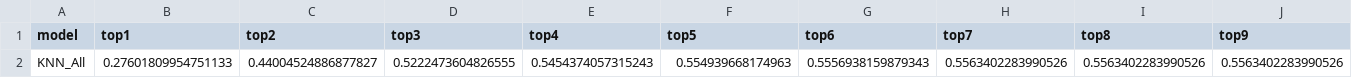
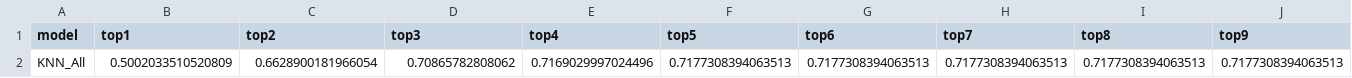
Before and after one commit to NunoGui/TESE, a CSV file: tese/main/results/mrr_knn.csv, drawn as a sheet; only a part is shown; removed rows and columns are numbered as before the commit, all else as after; rows hold the shown columns only; the diff names each change by its address in the sheet, - before the commit and + after, or states it on an @@ line.

```diff
--- a/tese/main/results/mrr_knn.csv
+++ b/tese/main/results/mrr_knn.csv
-row 2: KNN_All | 0.27601809954751133 | 0.44004524886877827 | 0.5222473604826555 | 0.5454374057315243 | 0.554939668174963 | 0.5556938159879343 | 0.5563402283990526 | 0.5563402283990526 | 0.5563402283990526
+row 2: KNN_All | 0.5002033510520809 | 0.6628900181966054 | 0.70865782808062 | 0.7169029997024496 | 0.7177308394063513 | 0.7177308394063513 | 0.7177308394063513 | 0.7177308394063513 | 0.7177308394063513
```
Also changed, not shown: tese/main/results/f1_knn.csv, tese/main/results/f1_lightgcn.csv, 16 other files.
